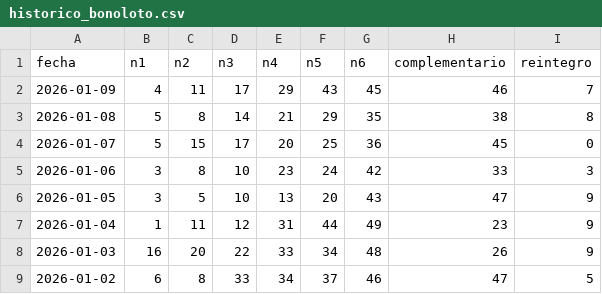
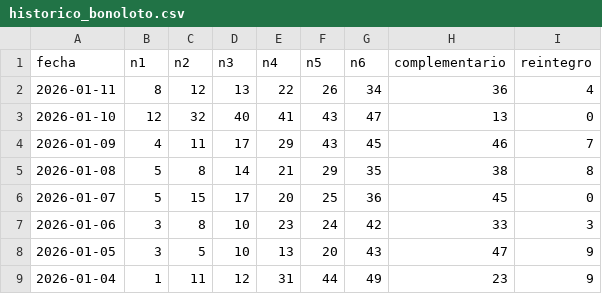
Before and after one commit to HCTop/LoteriaProbabilidad, a CSV file: app/src/main/res/raw/historico_bonoloto.csv, drawn as a sheet; only a part is shown; the shorter side is filled out with more unchanged rows.

```diff
--- a/app/src/main/res/raw/historico_bonoloto.csv
+++ b/app/src/main/res/raw/historico_bonoloto.csv
@@ -1,2 +1,4 @@
 fecha,n1,n2,n3,n4,n5,n6,complementario,reintegro
+2026-01-11,8,12,13,22,26,34,36,4
+2026-01-10,12,32,40,41,43,47,13,0
 2026-01-09,4,11,17,29,43,45,46,7
```
Also changed, not shown: app/src/main/res/raw/historico_gordo_primitiva.csv, 1 other file.
